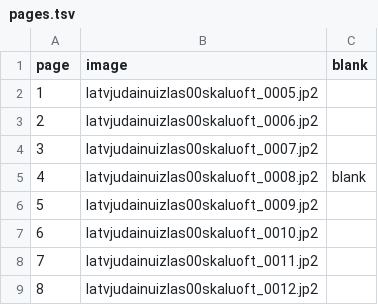
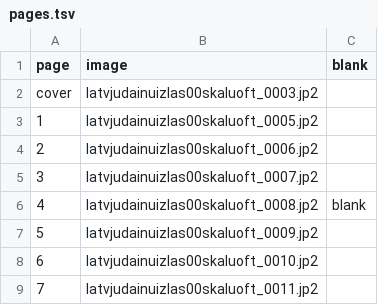
Before and after one commit to just-a-book-archivist/latvian-fraktur-books, a TSV file: 1911-skalbe-latvju-dainu-izlase-iii/pages.tsv, drawn as a sheet; only a part is shown; the shorter side is filled out with more unchanged rows; the diff names each change by its address in the sheet, - before the commit and + after, or states it on an @@ line.

```diff
--- a/1911-skalbe-latvju-dainu-izlase-iii/pages.tsv
+++ b/1911-skalbe-latvju-dainu-izlase-iii/pages.tsv
+row 2: cover | latvjudainuizlas00skaluoft_0003.jp2
```
Also changed, not shown: 1911-skalbe-latvju-dainu-izlase-iii/transcription/anmerkungen.tsv, lexicon/forms.tsv, 52 other files.
